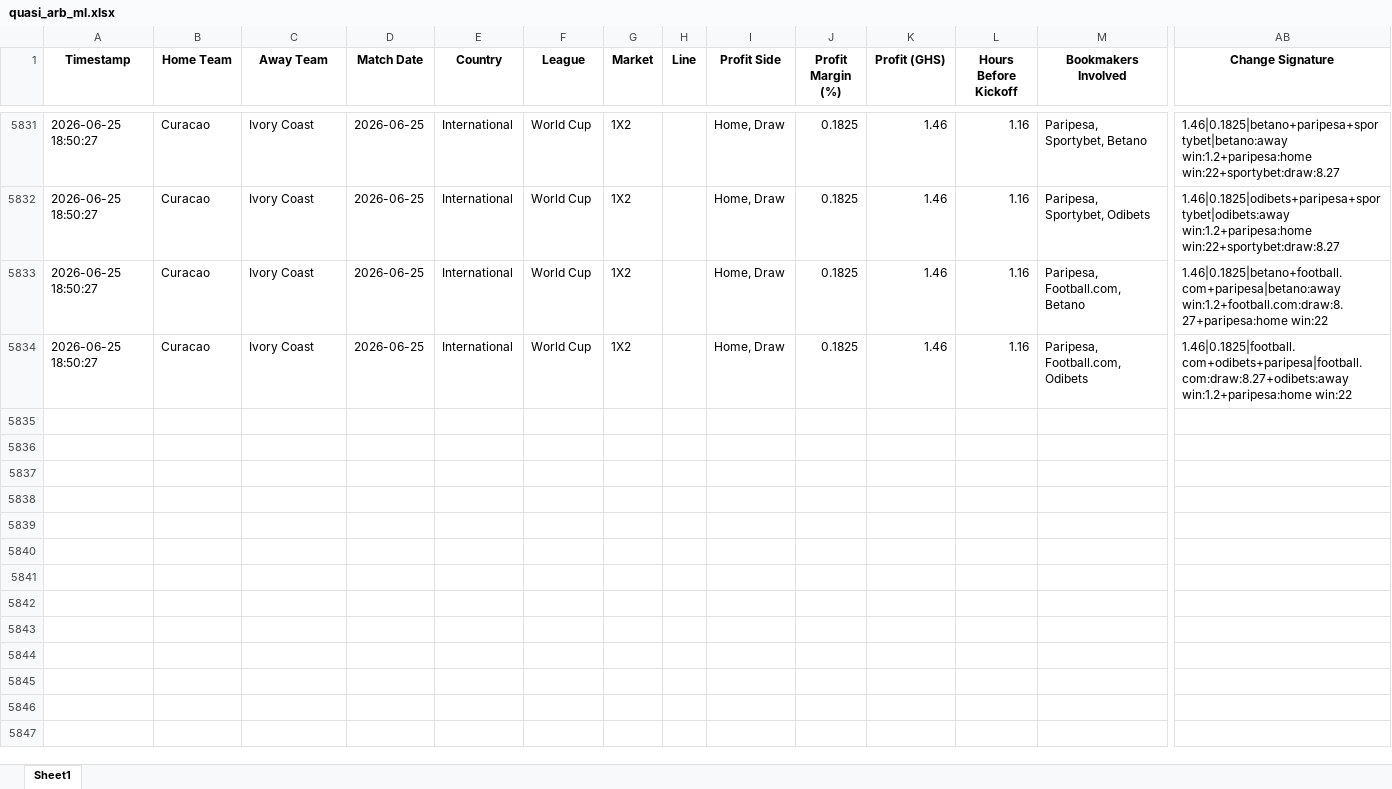
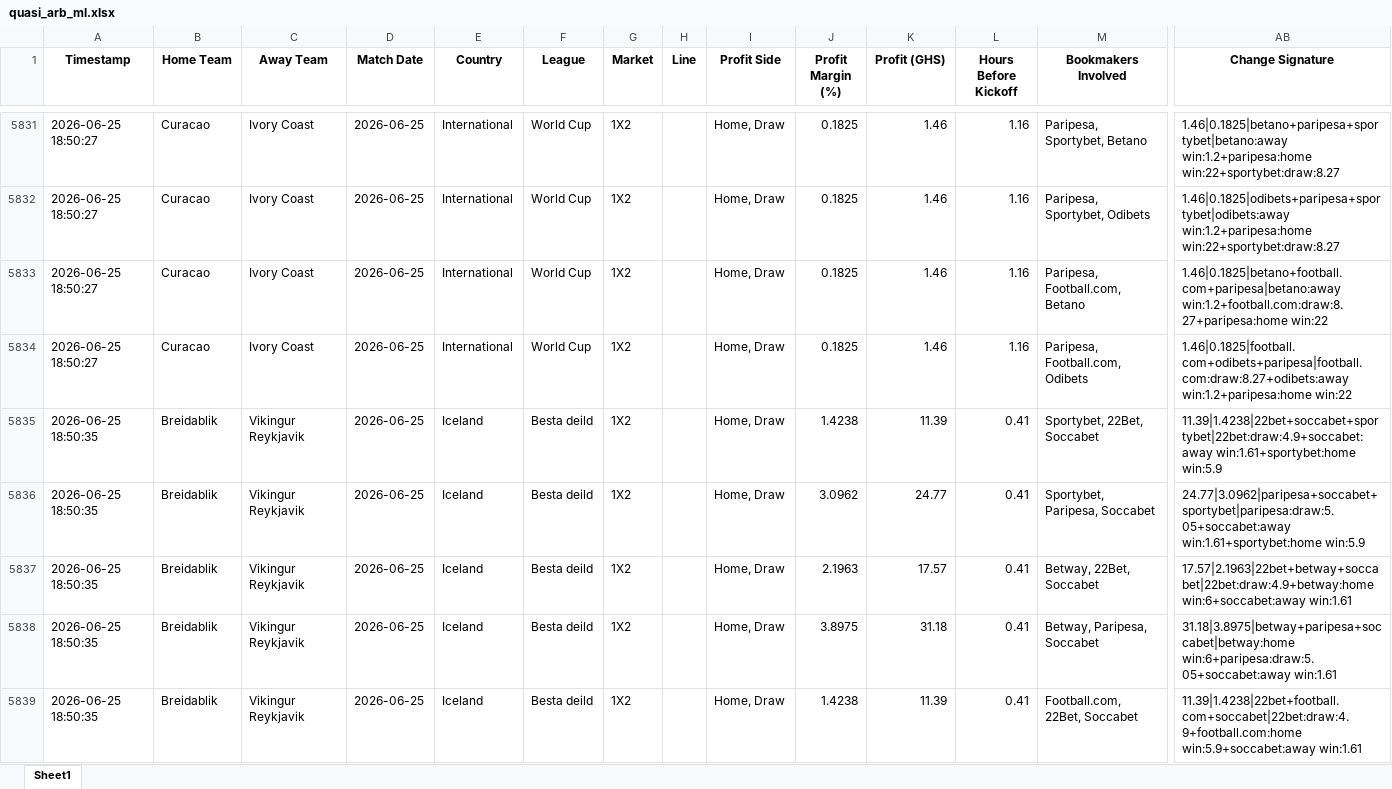
Before and after one commit to ErasmusDuah/ghanaian-odds-market-inefficiency-analysis-system, an Excel workbook: football/data/quasi_arb_ml.xlsx, sheet Sheet1, drawn as a sheet; only a part is shown, gaps mark what is left out; values as stored, in another font and other column widths than the file's, no borders; rows hold the shown columns only; the diff covers the shown part only; the diff names each change by its address in the sheet, - before the commit and + after, or states it on an @@ line.

Commit message:
Auto-update intensive arbitrage results (Scan #8)

```diff
--- a/football/data/quasi_arb_ml.xlsx (sheet Sheet1)
+++ b/football/data/quasi_arb_ml.xlsx (sheet Sheet1)
+row 5835: 2026-06-25 18:50:35 | Breidablik | Vikingur Reykjavik | 2026-06-25 | Iceland | Besta deild | 1X2 |  | Home, Draw | 1.4238 | 11.39 | 0.41 | Sportybet, 22Bet, Soccabet | 11.39|1.4238|22bet+soccabet+sportybet|22bet:draw:4.9+soccabet:away win:1.61+sportybet:home win:5.9
+row 5836: 2026-06-25 18:50:35 | Breidablik | Vikingur Reykjavik | 2026-06-25 | Iceland | Besta deild | 1X2 |  | Home, Draw | 3.0962 | 24.77 | 0.41 | Sportybet, Paripesa, Soccabet | 24.77|3.0962|paripesa+soccabet+sportybet|paripesa:draw:5.05+soccabet:away win:1.61+sportybet:home win:5.9
+row 5837: 2026-06-25 18:50:35 | Breidablik | Vikingur Reykjavik | 2026-06-25 | Iceland | Besta deild | 1X2 |  | Home, Draw | 2.1963 | 17.57 | 0.41 | Betway, 22Bet, Soccabet | 17.57|2.1963|22bet+betway+soccabet|22bet:draw:4.9+betway:home win:6+soccabet:away win:1.61
+row 5838: 2026-06-25 18:50:35 | Breidablik | Vikingur Reykjavik | 2026-06-25 | Iceland | Besta deild | 1X2 |  | Home, Draw | 3.8975 | 31.18 | 0.41 | Betway, Paripesa, Soccabet | 31.18|3.8975|betway+paripesa+soccabet|betway:home win:6+paripesa:draw:5.05+soccabet:away win:1.61
+row 5839: 2026-06-25 18:50:35 | Breidablik | Vikingur Reykjavik | 2026-06-25 | Iceland | Besta deild | 1X2 |  | Home, Draw | 1.4238 | 11.39 | 0.41 | Football.com, 22Bet, Soccabet | 11.39|1.4238|22bet+football.com+soccabet|22bet:draw:4.9+football.com:home win:5.9+soccabet:away win:1.61
```
Also changed, not shown: 20 added rows elsewhere in this sheet, 1 other file.
